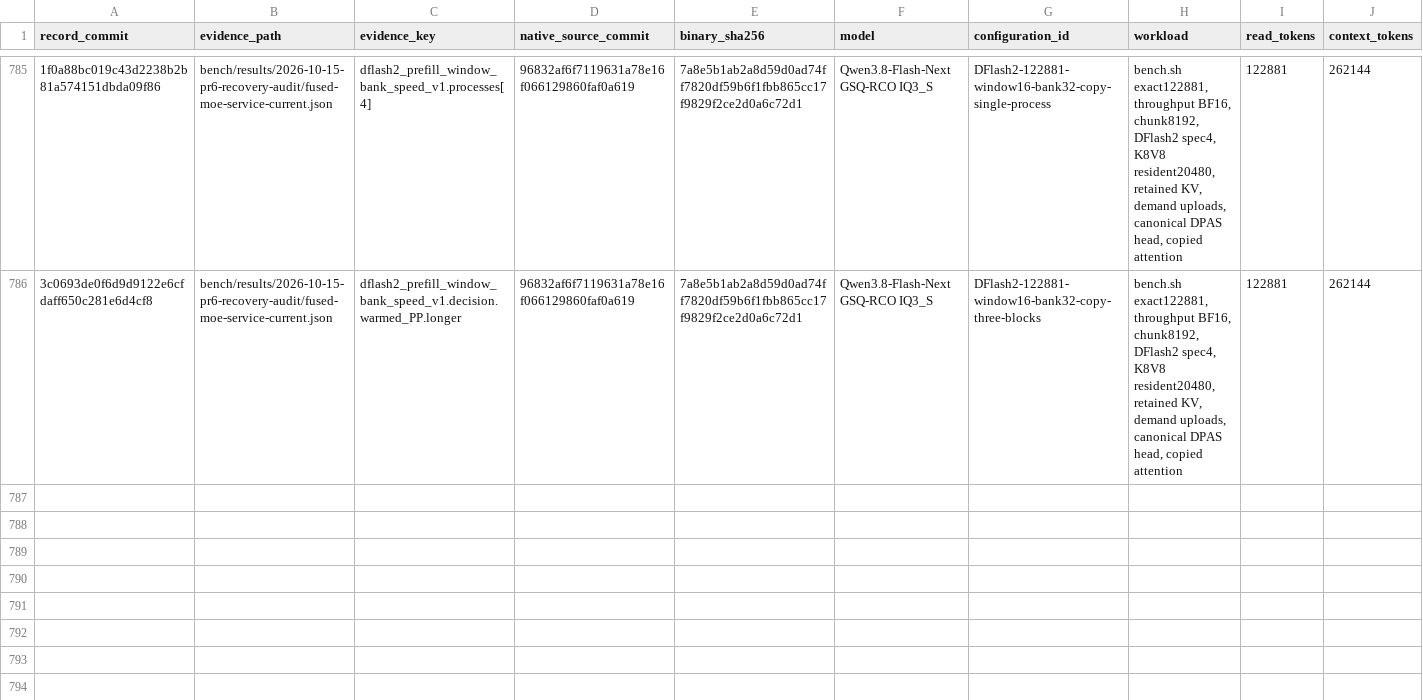
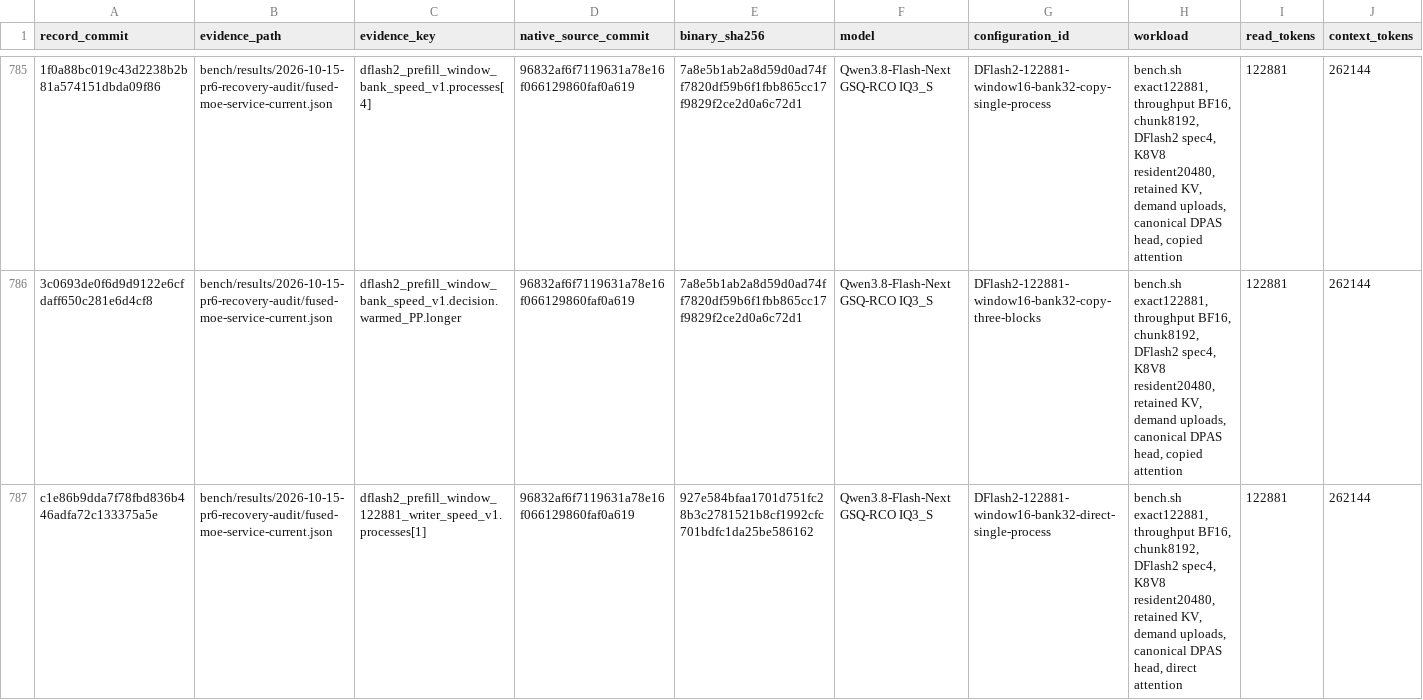
Before and after one commit to yqYo1/Strata, a CSV file: bench/performance-records.csv, drawn as a sheet; only a part is shown, gaps mark what is left out; rows hold the shown columns only; the diff names each change by its address in the sheet, - before the commit and + after, or states it on an @@ line.

Commit message:
bench(sycl): index the first longer direct writer peak

```diff
--- a/bench/performance-records.csv
+++ b/bench/performance-records.csv
+row 787: c1e86b9dda7f78fbd836b446adfa72c133375a5e | bench/results/2026-10-15-pr6-recovery-audit/fused-moe-service-current.json | dflash2_prefill_window_122881_writer_speed_v1.processes[1] | 96832af6f7119631a78e16f066129860faf0a619 | 927e584bfaa1701d751fc28b3c2781521b8cf1992cfc701bdfc1da25be586162 | Qwen3.8-Flash-Next GSQ-RCO IQ3_S | DFlash2-122881-window16-bank32-direct-single-process | bench.sh exact122881, throughput BF16, chunk8192, DFlash2 spec4, K8V8 resident20480, retained KV, demand uploads, canonical DPAS head, direct attention | 122881 | 262144
```
